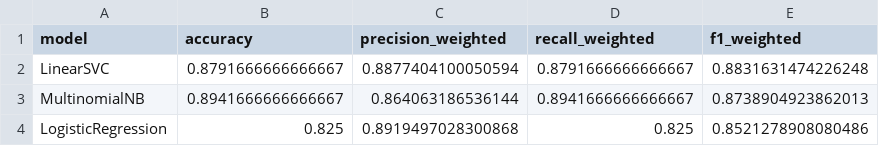
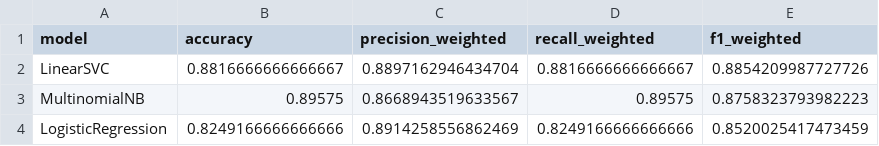
Before and after one commit to Hans-Randy/sentiment-analysis-amazon-appliance-reviews, a CSV file: outputs/tables/phase2_ml_model_summary.csv, drawn as a sheet.

```diff
--- a/outputs/tables/phase2_ml_model_summary.csv
+++ b/outputs/tables/phase2_ml_model_summary.csv
@@ -1,4 +1,4 @@
 model,accuracy,precision_weighted,recall_weighted,f1_weighted
-LinearSVC,0.8791666666666667,0.8877404100050594,0.8791666666666667,0.8831631474226248
-MultinomialNB,0.8941666666666667,0.864063186536144,0.8941666666666667,0.8738904923862013
-LogisticRegression,0.825,0.8919497028300868,0.825,0.8521278908080486
+LinearSVC,0.8816666666666667,0.8897162946434704,0.8816666666666667,0.8854209987727726
+MultinomialNB,0.89575,0.8668943519633567,0.89575,0.8758323793982223
+LogisticRegression,0.8249166666666666,0.8914258556862469,0.8249166666666666,0.8520025417473459
```
Also changed, not shown: outputs/tables/phase2_cross_validation_summary.csv, outputs/tables/phase2_linearsvc_error_analysis.csv, 33 other files.
